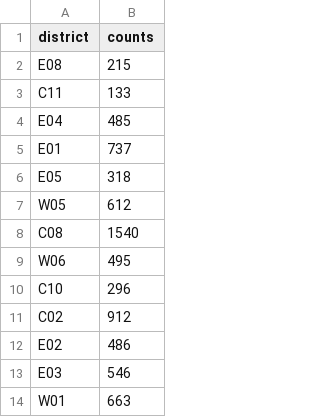
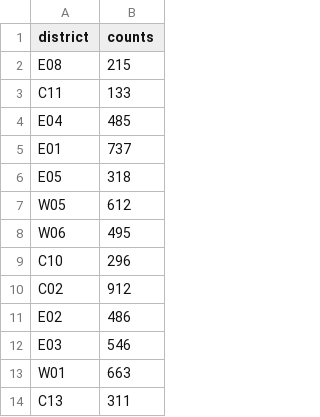
Before and after one commit to HarryXu497/stats-project, a CSV file: data/listings/processed/2024/july.csv, drawn as a sheet; only a part is shown; the shorter side is filled out with more unchanged rows.

```diff
--- a/data/listings/processed/2024/july.csv
+++ b/data/listings/processed/2024/july.csv
@@ -7,3 +7,2 @@ E05,318
 W05,612
-C08,1540
 W06,495
```
Also changed, not shown: data/listings/processed/2024/august.csv, data/listings/processed/2024/december.csv, 19 other files.
